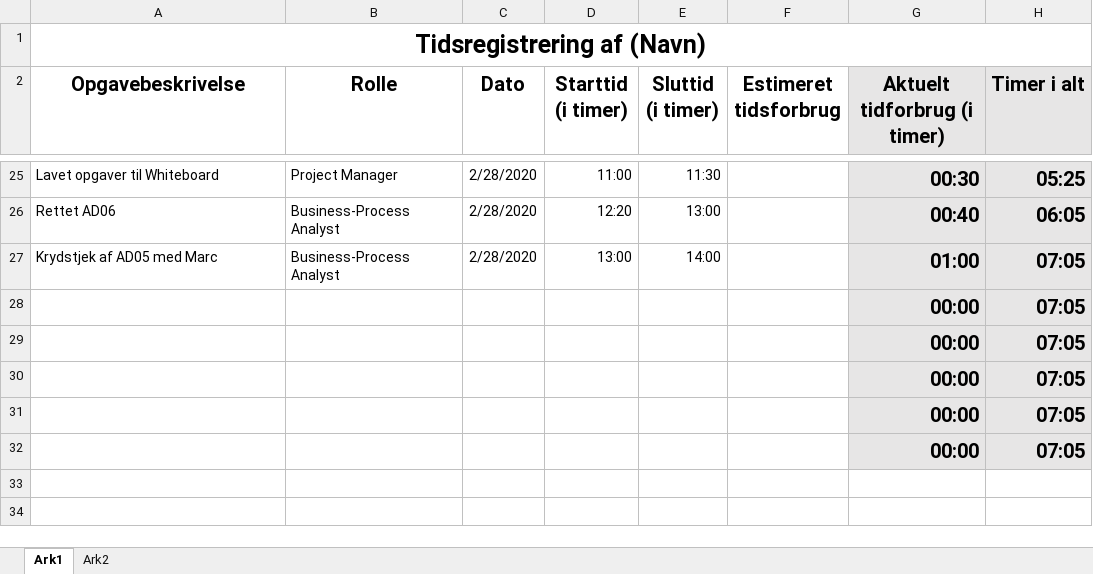
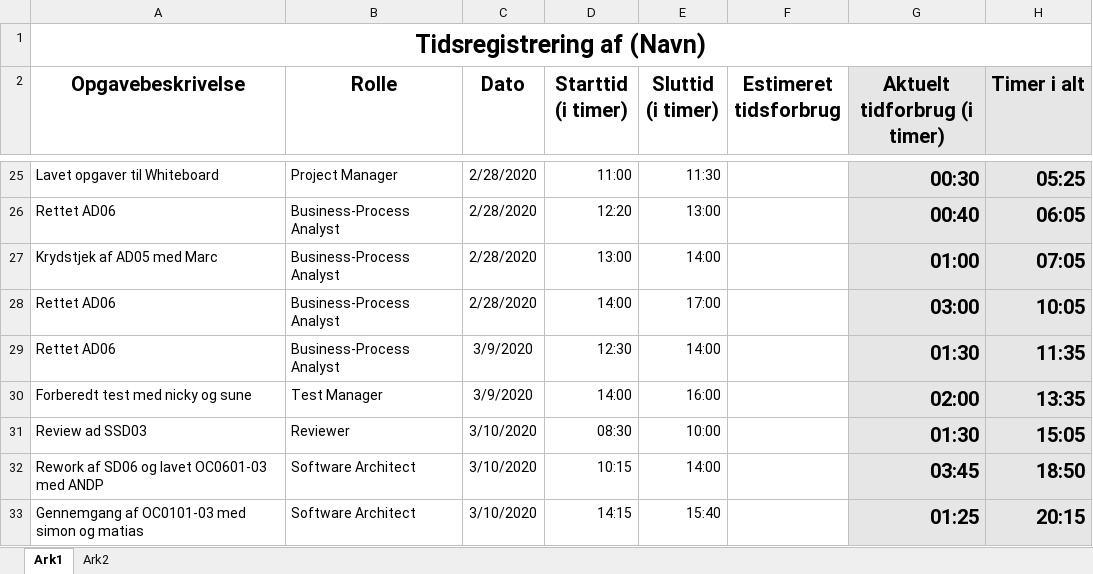
Before and after one commit to zealand-andp/HoeKulator, an Excel workbook: 08 Project Management/Tidsregistrering/PM05 Tidsregistrering for Mik.xlsx, sheet Ark1, drawn as a sheet; only a part is shown, gaps mark what is left out; values as stored, in another font and other column widths than the file's, no borders; charts and pictures not drawn; removed rows and columns are numbered as before the commit, all else as after; the diff names each change by its address in the sheet, - before the commit and + after, or states it on an @@ line.

Commit message:
Update PM05 Tidsregistrering for Mik.xlsx
Co-author: ingen
Reviewer: ingen

```diff
--- a/08 Project Management/Tidsregistrering/PM05 Tidsregistrering for Mik.xlsx (sheet Ark1)
+++ b/08 Project Management/Tidsregistrering/PM05 Tidsregistrering for Mik.xlsx (sheet Ark1)
-row 28:  |  |  |  |  |  | 00:00 | 07:05
-row 29:  |  |  |  |  |  | 00:00 | 07:05
-row 30:  |  |  |  |  |  | 00:00 | 07:05
-row 31:  |  |  |  |  |  | 00:00 | 07:05
-row 32:  |  |  |  |  |  | 00:00 | 07:05
+row 28: Rettet AD06 | Business-Process Analyst | 2/28/2020 | 14:00 | 17:00 |  | 03:00 | 10:05
+row 29: Rettet AD06 | Business-Process Analyst | 3/9/2020 | 12:30 | 14:00 |  | 01:30 | 11:35
+row 30: Forberedt test med nicky og sune | Test Manager | 3/9/2020 | 14:00 | 16:00 |  | 02:00 | 13:35
+row 31: Review ad SSD03 | Reviewer | 3/10/2020 | 08:30 | 10:00 |  | 01:30 | 15:05
+row 32: Rework af SD06 og lavet OC0601-03 med ANDP | Software Architect | 3/10/2020 | 10:15 | 14:00 |  | 03:45 | 18:50
+row 33: Gennemgang af OC0101-03 med simon og matias | Software Architect | 3/10/2020 | 14:15 | 15:40 |  | 01:25 | 20:15
```
